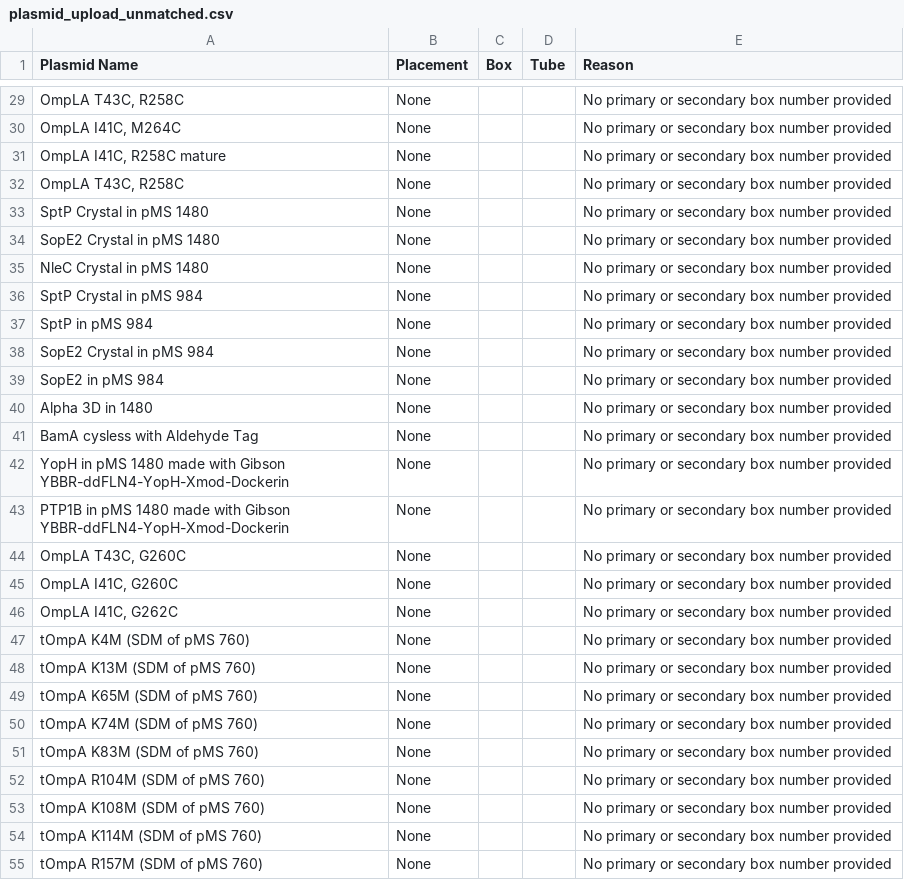
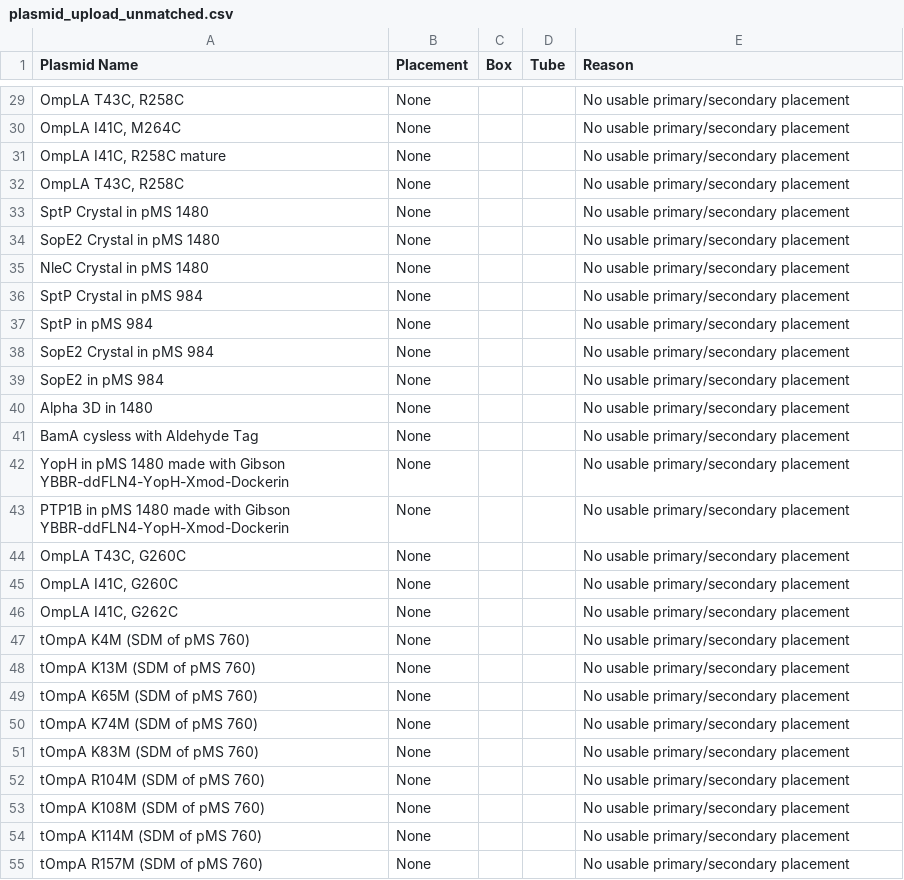
Before and after one commit to leblanm1/Inventory_Tracker, a CSV file: plasmid_upload_unmatched.csv, drawn as a sheet; only a part is shown, gaps mark what is left out; the diff covers the shown part only; the diff names each change by its address in the sheet, - before the commit and + after, or states it on an @@ line.

```diff
--- a/plasmid_upload_unmatched.csv
+++ b/plasmid_upload_unmatched.csv
-E29:E55 (Reason): No primary or secondary box number provided
+E29:E55 (Reason): No usable primary/secondary placement
```
Also changed, not shown: 109 edited cells elsewhere in this file, 5 other files.
